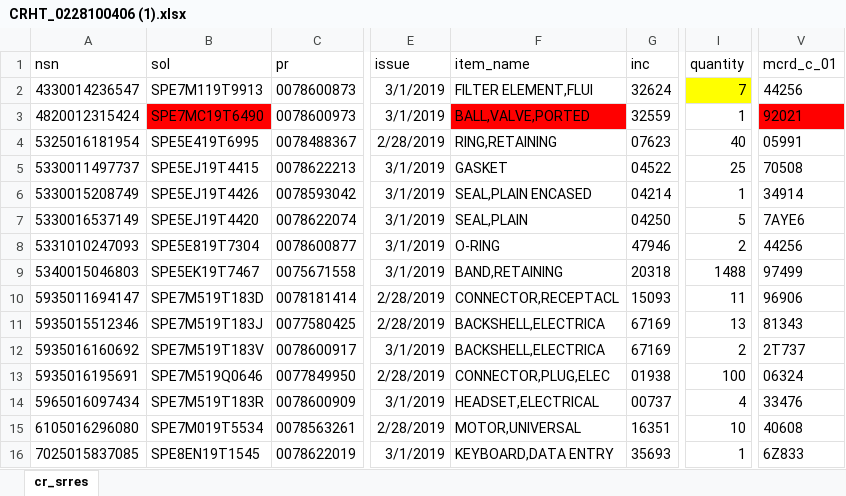
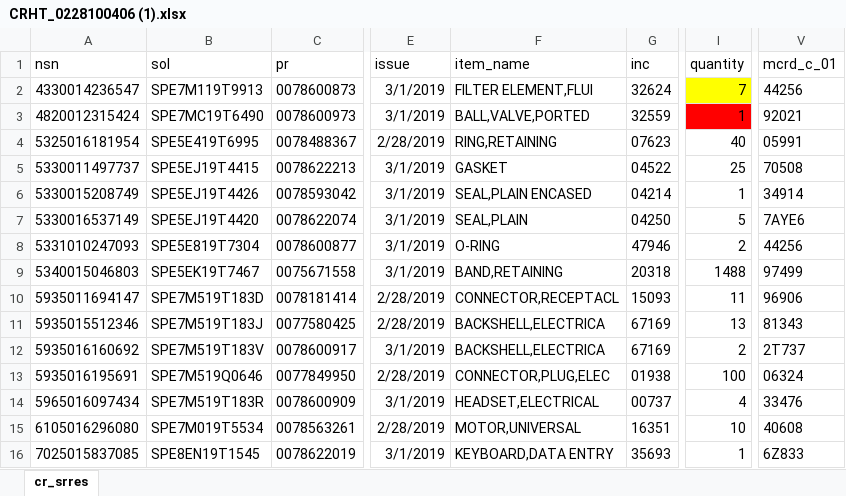
Before and after one commit to KaySea0/WestSim, an Excel workbook: CRHT_0228100406 (1).xlsx, sheet cr_srres, drawn as a sheet; only a part is shown, gaps mark what is left out; values as stored, in another font and other column widths than the file's, no borders; the diff names each change by its address in the sheet, - before the commit and + after, or states it on an @@ line.

```diff
--- a/CRHT_0228100406 (1).xlsx (sheet cr_srres)
+++ b/CRHT_0228100406 (1).xlsx (sheet cr_srres)
-B3 fill: #FF0000
+B3 fill: none
-F3 fill: #FF0000
+F3 fill: none
-I3 fill: none
+I3 fill: #FF0000
-V3 fill: #FF0000
+V3 fill: none
```
Also changed, not shown: CageCodelist.xlsx, 3 other files.
